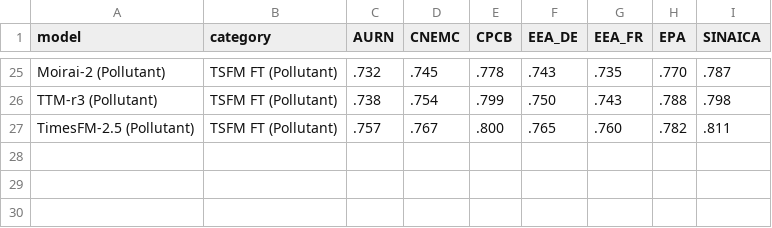
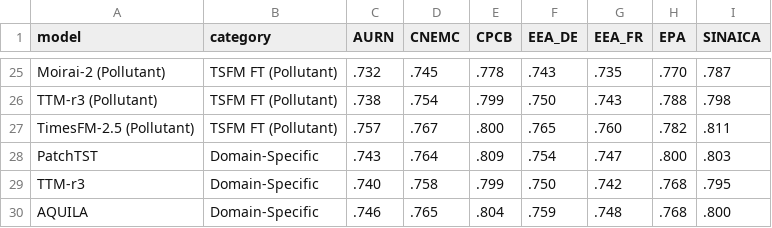
Before and after one commit to AirQualityArena/AirQualityArena.github.io, a CSV file: website/data/aqa_dataset_results_mase.csv, drawn as a sheet; only a part is shown, gaps mark what is left out; the diff names each change by its address in the sheet, - before the commit and + after, or states it on an @@ line.

```diff
--- a/website/data/aqa_dataset_results_mase.csv
+++ b/website/data/aqa_dataset_results_mase.csv
+row 28: PatchTST | Domain-Specific | .743 | .764 | .809 | .754 | .747 | .800 | .803
+row 29: TTM-r3 | Domain-Specific | .740 | .758 | .799 | .750 | .742 | .768 | .795
+row 30: AQUILA | Domain-Specific | .746 | .765 | .804 | .759 | .748 | .768 | .800
```
Also changed, not shown: website/data/aqa_dataset_results_crps.csv, website/data/aqa_main_results.csv, 2 other files.
